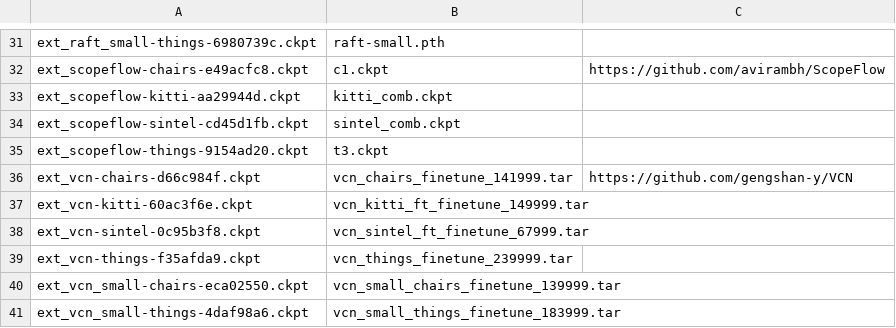
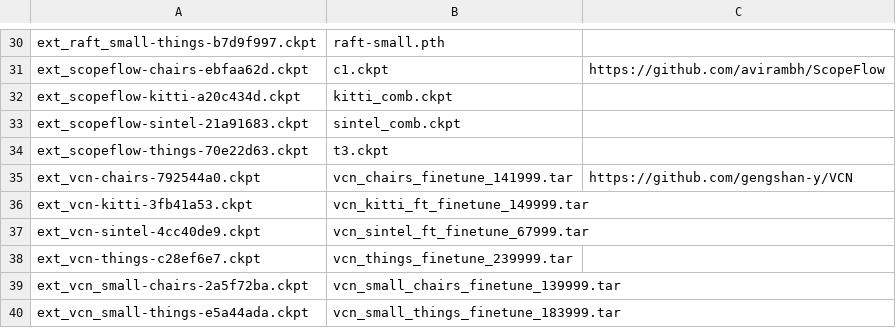
Before and after one commit to hmorimitsu/ptlflow, a CSV file: docs/source/models/checkpoint_list.csv, drawn as a sheet; only a part is shown, gaps mark what is left out; addresses are those after the commit; the diff covers the shown part only; the diff names each change by its address in the sheet, - before the commit and + after, or states it on an @@ line.

```diff
--- a/docs/source/models/checkpoint_list.csv
+++ b/docs/source/models/checkpoint_list.csv
-A30: ext_raft_small-things-6980739c.ckpt
+A30: ext_raft_small-things-b7d9f997.ckpt
-A31: ext_scopeflow-chairs-e49acfc8.ckpt
+A31: ext_scopeflow-chairs-ebfaa62d.ckpt
-A32: ext_scopeflow-kitti-aa29944d.ckpt
+A32: ext_scopeflow-kitti-a20c434d.ckpt
-A33: ext_scopeflow-sintel-cd45d1fb.ckpt
+A33: ext_scopeflow-sintel-21a91683.ckpt
-A34: ext_scopeflow-things-9154ad20.ckpt
+A34: ext_scopeflow-things-70e22d63.ckpt
-A35: ext_vcn-chairs-d66c984f.ckpt
+A35: ext_vcn-chairs-792544a0.ckpt
-A36: ext_vcn-kitti-60ac3f6e.ckpt
+A36: ext_vcn-kitti-3fb41a53.ckpt
-A37: ext_vcn-sintel-0c95b3f8.ckpt
+A37: ext_vcn-sintel-4cc40de9.ckpt
-A38: ext_vcn-things-f35afda9.ckpt
+A38: ext_vcn-things-c28ef6e7.ckpt
-A39: ext_vcn_small-chairs-eca02550.ckpt
+A39: ext_vcn_small-chairs-2a5f72ba.ckpt
-A40: ext_vcn_small-things-4daf98a6.ckpt
+A40: ext_vcn_small-things-e5a44ada.ckpt
```
Also changed, not shown: 1 removed row and 27 edited cells elsewhere in this file, 3 other files.
